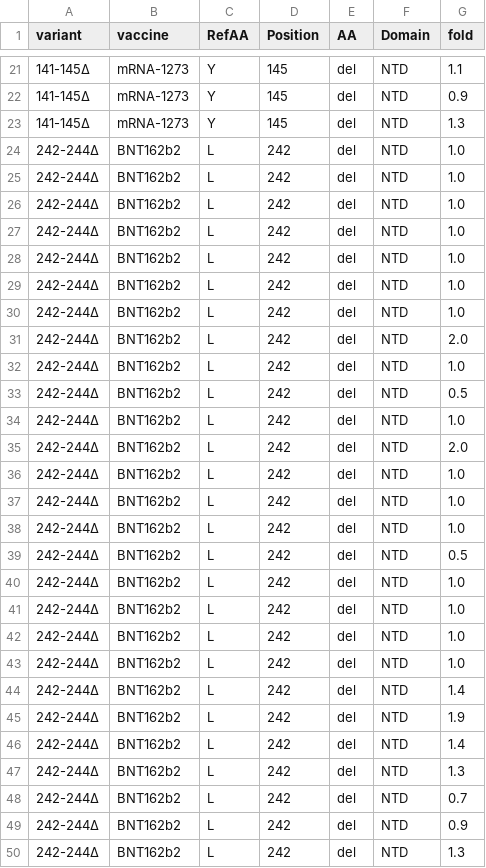
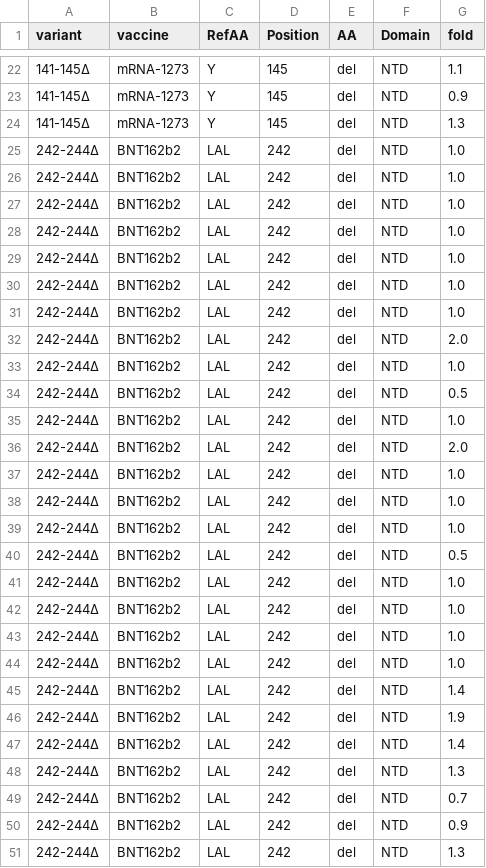
Before and after one commit to hivdb/covid-drdb-reports, a CSV file: report_tables/figure_variant_indiv_vp.csv, drawn as a sheet; only a part is shown, gaps mark what is left out; the diff covers the shown part only.

```diff
--- a/report_tables/figure_variant_indiv_vp.csv
+++ b/report_tables/figure_variant_indiv_vp.csv
@@ -23,28 +24,28 @@
 141-145∆,mRNA-1273,Y,145,del,NTD,1.3
-242-244∆,BNT162b2,L,242,del,NTD,1.0
-242-244∆,BNT162b2,L,242,del,NTD,1.0
-242-244∆,BNT162b2,L,242,del,NTD,1.0
-242-244∆,BNT162b2,L,242,del,NTD,1.0
-242-244∆,BNT162b2,L,242,del,NTD,1.0
-242-244∆,BNT162b2,L,242,del,NTD,1.0
-242-244∆,BNT162b2,L,242,del,NTD,1.0
-242-244∆,BNT162b2,L,242,del,NTD,2.0
-242-244∆,BNT162b2,L,242,del,NTD,1.0
-242-244∆,BNT162b2,L,242,del,NTD,0.5
-242-244∆,BNT162b2,L,242,del,NTD,1.0
-242-244∆,BNT162b2,L,242,del,NTD,2.0
-242-244∆,BNT162b2,L,242,del,NTD,1.0
-242-244∆,BNT162b2,L,242,del,NTD,1.0
-242-244∆,BNT162b2,L,242,del,NTD,1.0
-242-244∆,BNT162b2,L,242,del,NTD,0.5
-242-244∆,BNT162b2,L,242,del,NTD,1.0
-242-244∆,BNT162b2,L,242,del,NTD,1.0
-242-244∆,BNT162b2,L,242,del,NTD,1.0
-242-244∆,BNT162b2,L,242,del,NTD,1.0
-242-244∆,BNT162b2,L,242,del,NTD,1.4
-242-244∆,BNT162b2,L,242,del,NTD,1.9
-242-244∆,BNT162b2,L,242,del,NTD,1.4
-242-244∆,BNT162b2,L,242,del,NTD,1.3
-242-244∆,BNT162b2,L,242,del,NTD,0.7
-242-244∆,BNT162b2,L,242,del,NTD,0.9
-242-244∆,BNT162b2,L,242,del,NTD,1.3
+242-244∆,BNT162b2,LAL,242,del,NTD,1.0
+242-244∆,BNT162b2,LAL,242,del,NTD,1.0
+242-244∆,BNT162b2,LAL,242,del,NTD,1.0
+242-244∆,BNT162b2,LAL,242,del,NTD,1.0
+242-244∆,BNT162b2,LAL,242,del,NTD,1.0
+242-244∆,BNT162b2,LAL,242,del,NTD,1.0
+242-244∆,BNT162b2,LAL,242,del,NTD,1.0
+242-244∆,BNT162b2,LAL,242,del,NTD,2.0
+242-244∆,BNT162b2,LAL,242,del,NTD,1.0
+242-244∆,BNT162b2,LAL,242,del,NTD,0.5
+242-244∆,BNT162b2,LAL,242,del,NTD,1.0
+242-244∆,BNT162b2,LAL,242,del,NTD,2.0
+242-244∆,BNT162b2,LAL,242,del,NTD,1.0
+242-244∆,BNT162b2,LAL,242,del,NTD,1.0
+242-244∆,BNT162b2,LAL,242,del,NTD,1.0
+242-244∆,BNT162b2,LAL,242,del,NTD,0.5
+242-244∆,BNT162b2,LAL,242,del,NTD,1.0
+242-244∆,BNT162b2,LAL,242,del,NTD,1.0
+242-244∆,BNT162b2,LAL,242,del,NTD,1.0
+242-244∆,BNT162b2,LAL,242,del,NTD,1.0
+242-244∆,BNT162b2,LAL,242,del,NTD,1.4
+242-244∆,BNT162b2,LAL,242,del,NTD,1.9
+242-244∆,BNT162b2,LAL,242,del,NTD,1.4
+242-244∆,BNT162b2,LAL,242,del,NTD,1.3
+242-244∆,BNT162b2,LAL,242,del,NTD,0.7
+242-244∆,BNT162b2,LAL,242,del,NTD,0.9
+242-244∆,BNT162b2,LAL,242,del,NTD,1.3
```
Also changed, not shown: 4 added rows and 48 edited cells elsewhere in this file, report_tables/figure_variant_combo_mab.csv, report_tables/figure_variant_indiv_cp.csv, 29 other files.
